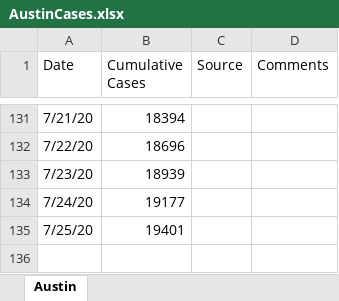
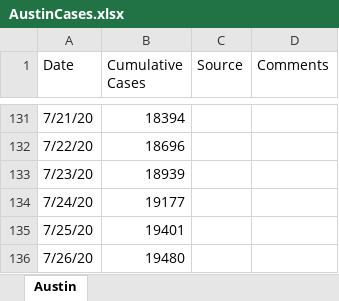
Before and after one commit to manar-c/covid19intexas, an Excel workbook: AustinCases.xlsx, sheet Austin, drawn as a sheet; only a part is shown, gaps mark what is left out; values as stored, in another font and other column widths than the file's, no borders; the diff names each change by its address in the sheet, - before the commit and + after, or states it on an @@ line.

```diff
--- a/AustinCases.xlsx (sheet Austin)
+++ b/AustinCases.xlsx (sheet Austin)
+row 136: 7/26/20 | 19480
```
Also changed, not shown: 4 other files.
